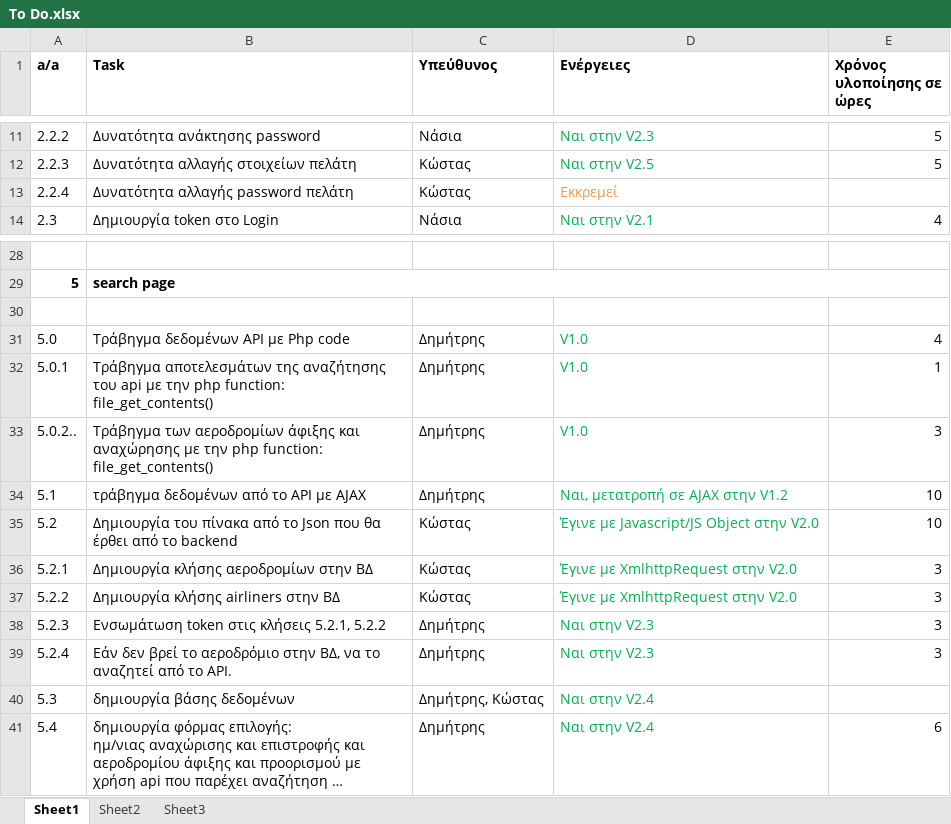
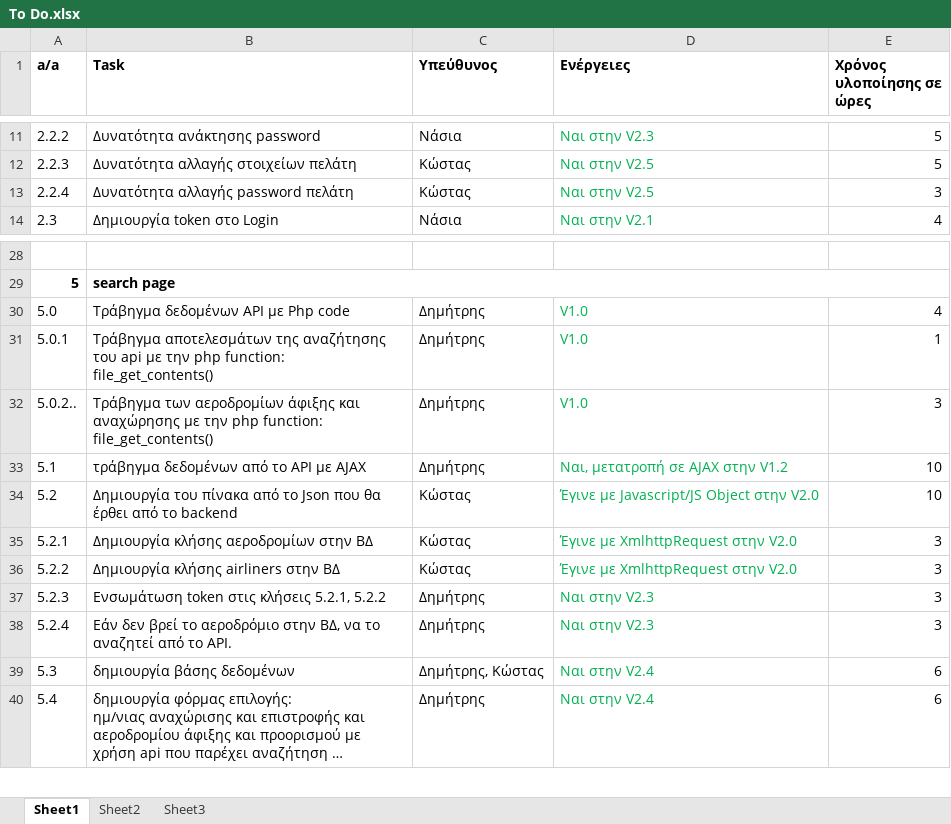
Before and after one commit to terminal0gr/WebApriori, an Excel workbook: Tasks/To Do.xlsx, sheet Sheet1, drawn as a sheet; only a part is shown, gaps mark what is left out; long unchanged cells end in …; values as stored, in another font and other column widths than the file's, no borders; removed rows and columns are numbered as before the commit, all else as after; the diff names each change by its address in the sheet, - before the commit and + after, or states it on an @@ line.

```diff
--- a/Tasks/To Do.xlsx (sheet Sheet1)
+++ b/Tasks/To Do.xlsx (sheet Sheet1)
-D13 (Ενέργειες): Εκκρεμεί
+D13 (Ενέργειες): Ναι στην V2.5
-D13 text colour: #F79646
+D13 text colour: #00B050
-E13 (Χρόνος υλοποίησης σε ώρες): (empty)
+E13 (Χρόνος υλοποίησης σε ώρες): 3
-row 30: (empty)
-E39 (Χρόνος υλοποίησης σε ώρες): (empty)
+E39 (Χρόνος υλοποίησης σε ώρες): 6
```
Also changed, not shown: 5 other files.
